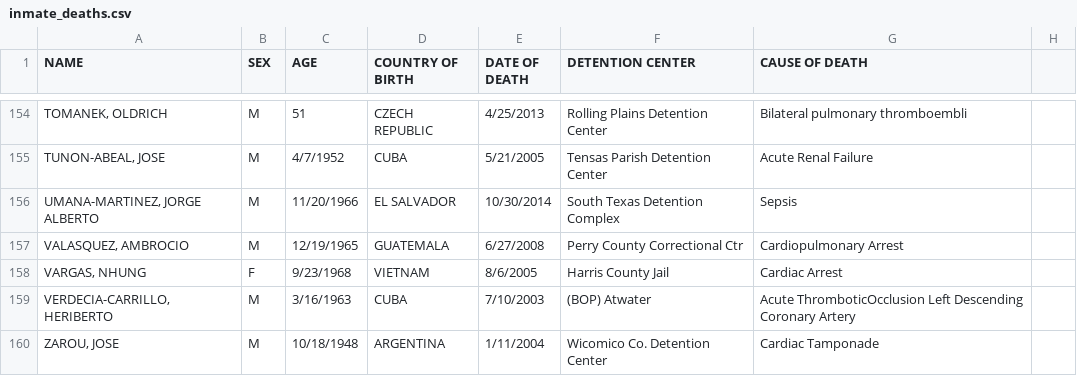
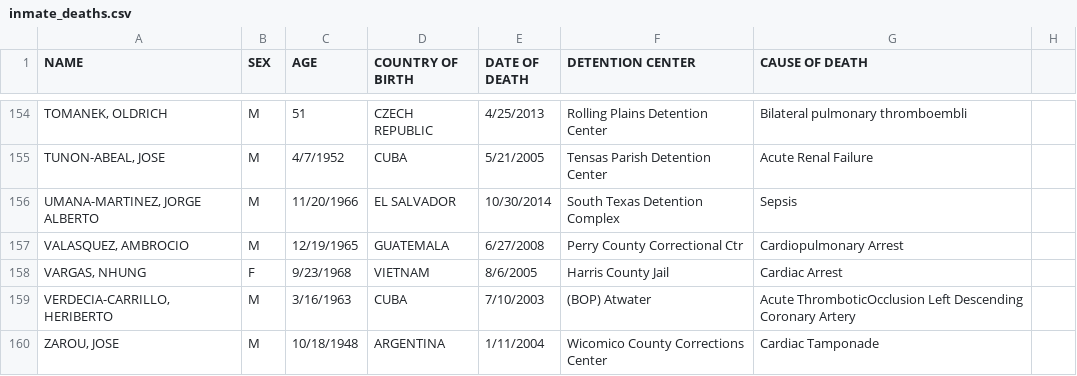
Before and after one commit to mexistentialist/death-by-detention, a CSV file: data/inmate_deaths.csv, drawn as a sheet; only a part is shown, gaps mark what is left out; the diff names each change by its address in the sheet, - before the commit and + after, or states it on an @@ line.

```diff
--- a/data/inmate_deaths.csv
+++ b/data/inmate_deaths.csv
-F160 (DETENTION CENTER): Wicomico Co. Detention Center
+F160 (DETENTION CENTER): Wicomico County Corrections Center
```
Also changed, not shown: data/detention_centers.csv.
